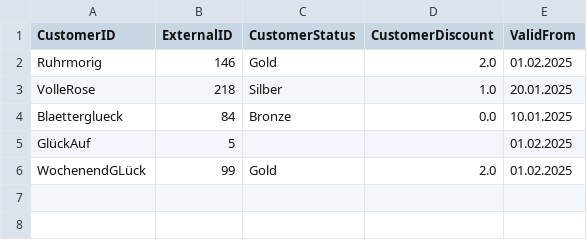
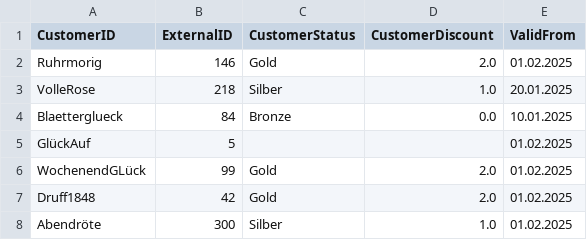
Before and after one commit to niklaslorenzatalligator/Willibald-Data, a CSV file: Kundensystem/kunden_abc_20250103_01022025.csv, drawn as a sheet; the diff names each change by its address in the sheet, - before the commit and + after, or states it on an @@ line.

```diff
--- a/Kundensystem/kunden_abc_20250103_01022025.csv
+++ b/Kundensystem/kunden_abc_20250103_01022025.csv
+row 7: Druff1848 | 42 | Gold | 2.0 | 01.02.2025
+row 8: Abendröte | 300 | Silber | 1.0 | 01.02.2025
```
Also changed, not shown: Kundensystem/kunden_abc_20250101_01012025.csv, Kundensystem/kunden_abc_20250102_15012025.csv, 15 other files.
